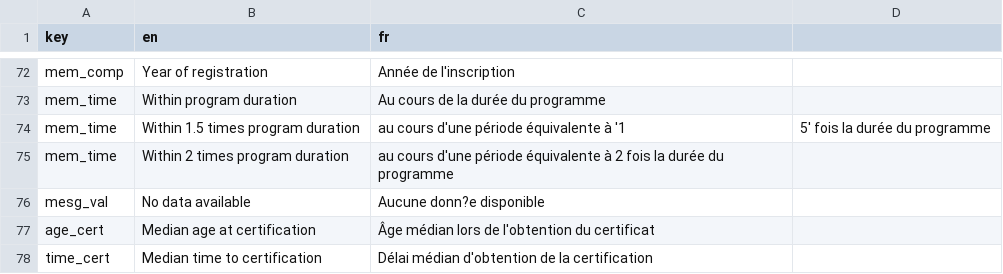
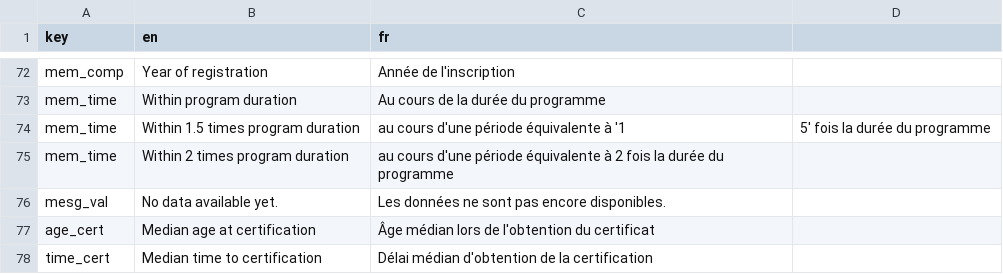
Before and after one commit to parlerBinou/Shiny-RAIS-longitudinal, a CSV file: dictionary/dict_pathway.csv, drawn as a sheet; only a part is shown, gaps mark what is left out.

Commit message:
Update dict_pathway.csv
Modify the content of label"text_no_data"

```diff
--- a/dictionary/dict_pathway.csv
+++ b/dictionary/dict_pathway.csv
@@ -75,3 +75,3 @@ mem_time,Within 1.5 times program duration,au cours d'une période équivalente
 mem_time,Within 2 times program duration,au cours d'une période équivalente à 2 fois la durée du programme
-mesg_val,No data available,Aucune donn?e disponible
+mesg_val,No data available yet.,Les données ne sont pas encore disponibles.
 age_cert,Median age at certification,Âge médian lors de l'obtention du certificat
```
